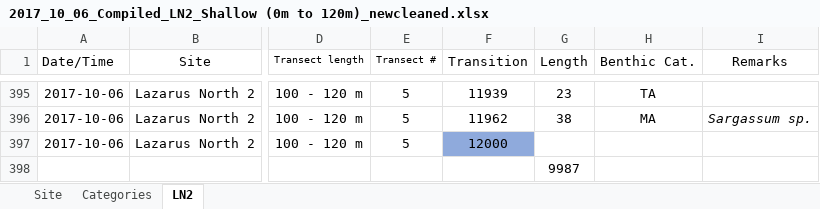
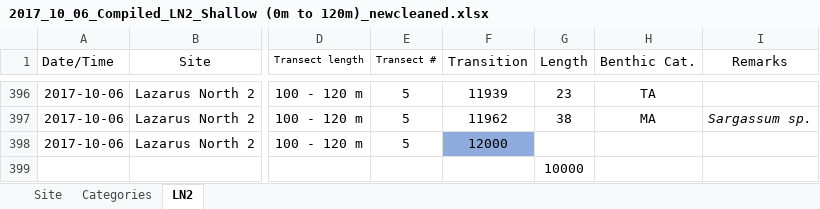
Before and after one commit to yeozy95/UROPS, an Excel workbook: R/2017_10_06_Compiled_LN2_Shallow (0m to 120m)_newcleaned.xlsx, sheet LN2, drawn as a sheet; only a part is shown, gaps mark what is left out; values as stored, in another font and other column widths than the file's, no borders; addresses are those after the commit; the diff covers the shown part only; the diff names each change by its address in the sheet, - before the commit and + after, or states it on an @@ line.

```diff
--- a/R/2017_10_06_Compiled_LN2_Shallow (0m to 120m)_newcleaned.xlsx (sheet LN2)
+++ b/R/2017_10_06_Compiled_LN2_Shallow (0m to 120m)_newcleaned.xlsx (sheet LN2)
-G399 (Length): 9987
+G399 (Length): 10000
```
Also changed, not shown: 1 added row and 43 edited cells elsewhere in this sheet, formulas that keep their value, R/2017_07_27_Completed_LW1_deep (-5m to 95m)_newcleaned.xlsx, R/2017_08_28_Completed_SemakauSeawall_Shallow (0m to 120m)_newcleaned.xlsx, 2 other files.
